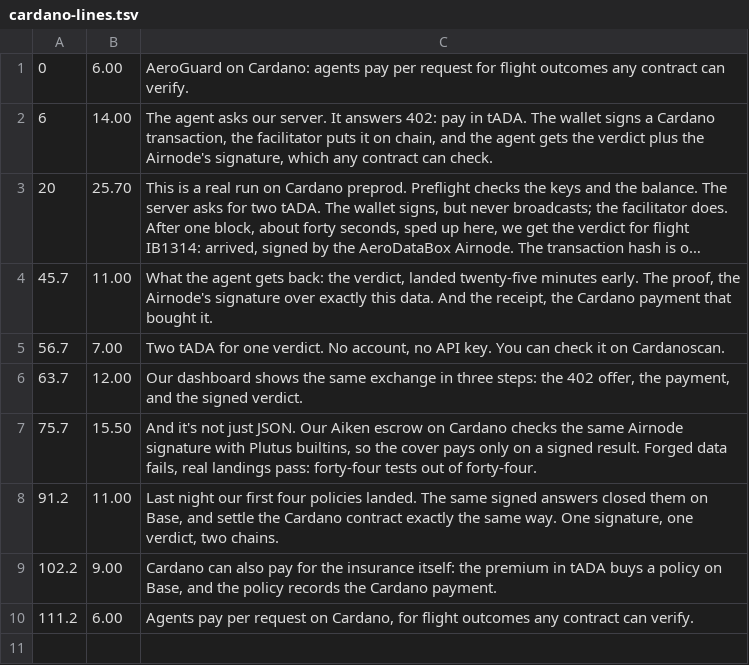
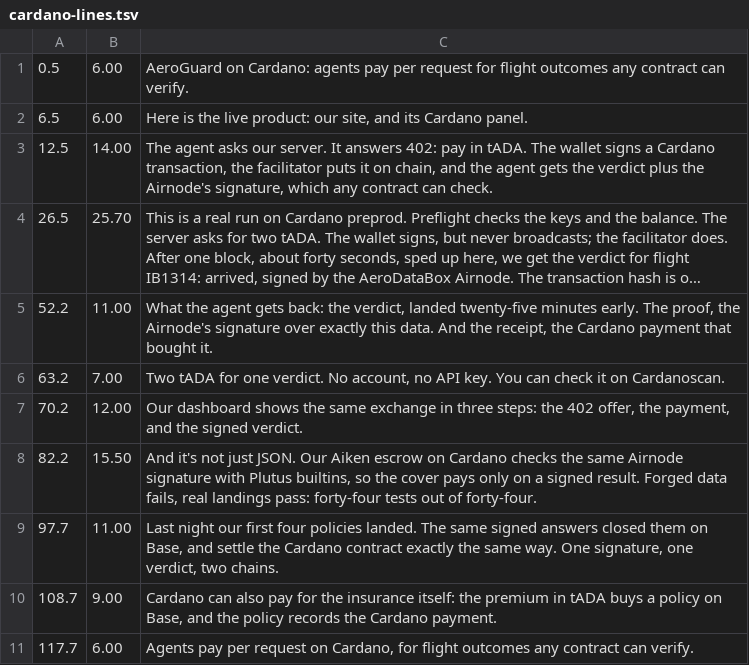
Before and after one commit to womp-maindev/aeroguard, a TSV file: media/voiced/cardano-lines.tsv, drawn as a sheet; long unchanged cells end in …; addresses are those after the commit; the diff names each change by its address in the sheet, - before the commit and + after, or states it on an @@ line.

Commit message:
Voice-over: Cardano v2 timings (sky title, live site intro)

```diff
--- a/media/voiced/cardano-lines.tsv
+++ b/media/voiced/cardano-lines.tsv
-A1: 0
+A1: 0.5
+row 2: 6.5 | 6.00 | Here is the live product: our site, and its Cardano panel.
-A3: 6
+A3: 12.5
-A4: 20
+A4: 26.5
-A5: 45.7
+A5: 52.2
-A6: 56.7
+A6: 63.2
-A7: 63.7
+A7: 70.2
-A8: 75.7
+A8: 82.2
-A9: 91.2
+A9: 97.7
-A10: 102.2
+A10: 108.7
-A11: 111.2
+A11: 117.7
```
